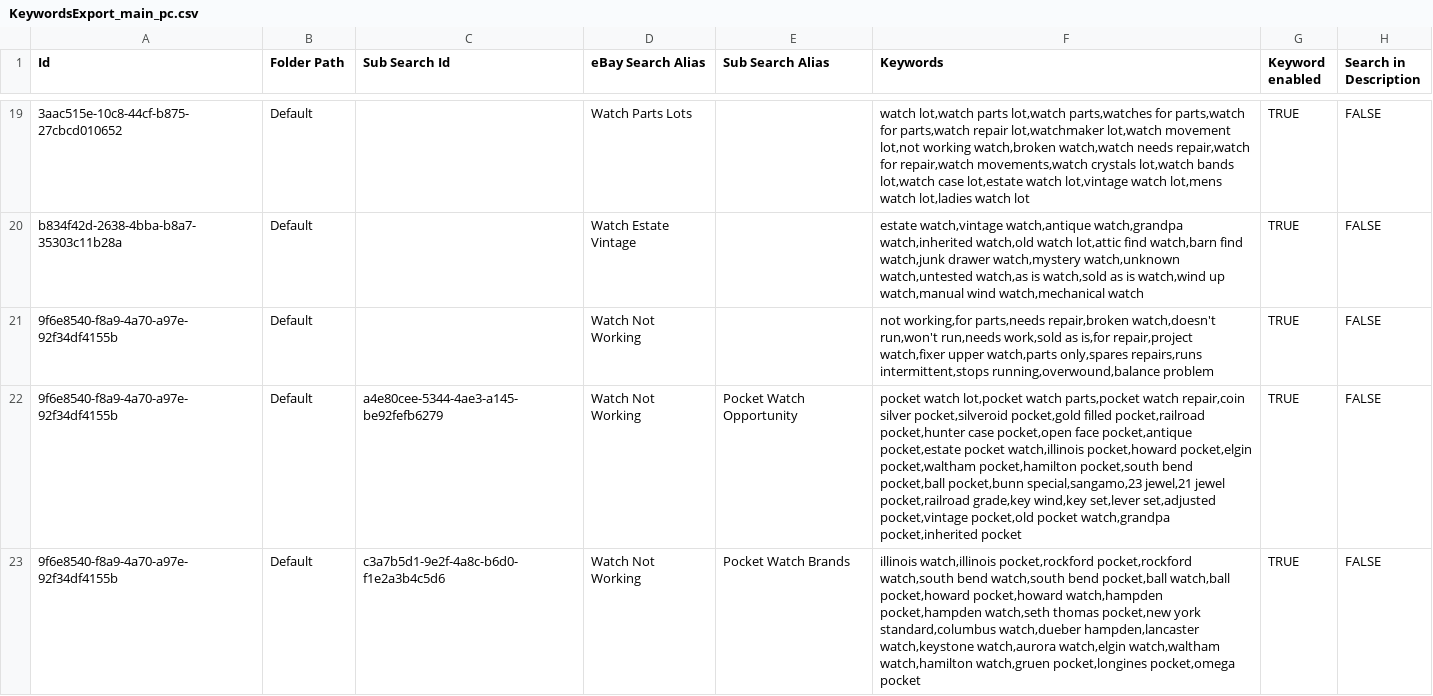
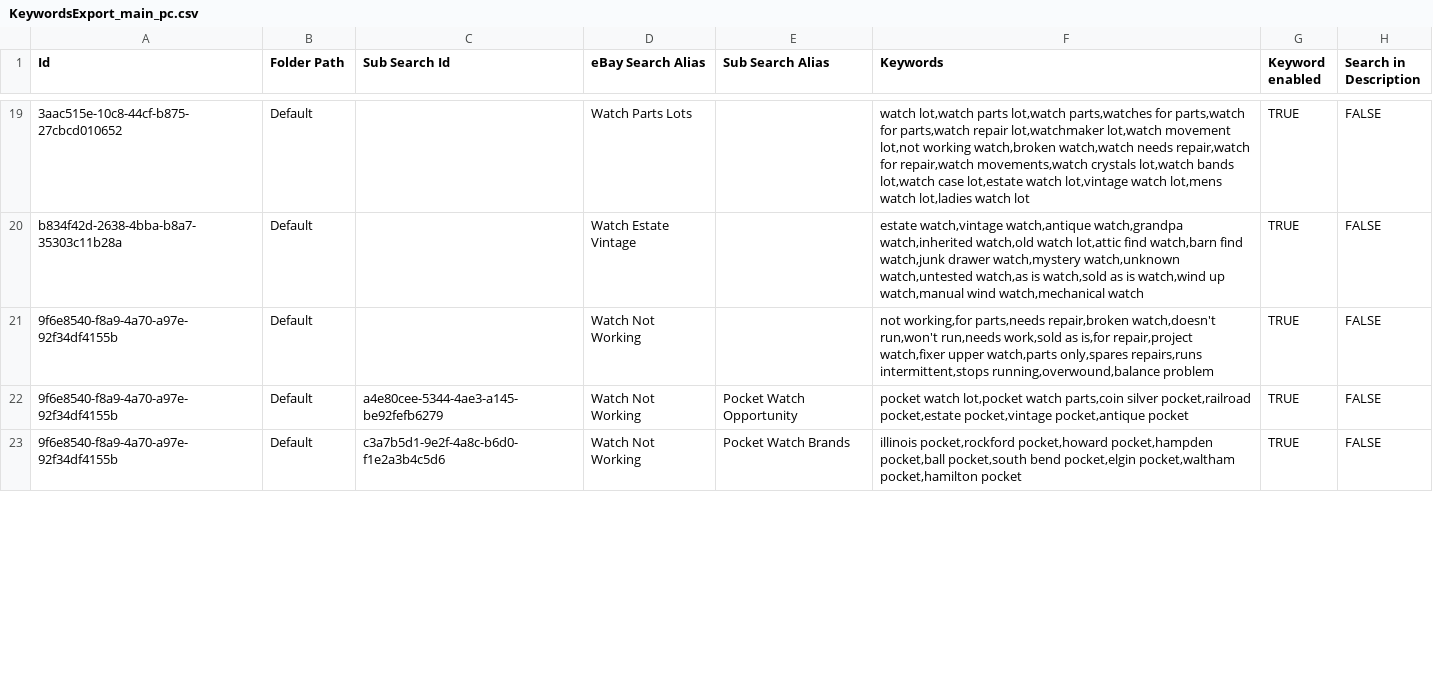
Before and after one commit to logandweckerle/ubuyfirst-proxy, a CSV file: KeywordsExport_main_pc.csv, drawn as a sheet; only a part is shown, gaps mark what is left out; the diff covers the shown part only; the diff names each change by its address in the sheet, - before the commit and + after, or states it on an @@ line.

```diff
--- a/KeywordsExport_main_pc.csv
+++ b/KeywordsExport_main_pc.csv
-F22 (Keywords): …lot,pocket watch parts,pocket watch repair,coin silver pocket,silveroid pocket,gold filled pocket,railroad pocket,hunter case pocket,open face pocket,antique pocket,estate pocket watch,illinois pocket,howard pocket,elgin pocket,waltham pocket,hamilton pocket,south bend pocket,ball pocket,bunn special,sangamo,23 jewel,21 jewel pocket,railroad grade,key wind,key set,lever set,adjusted pocket,vintage pocket,old pocket watch,grandpa pocket,inherited pocket
+F22 (Keywords): …lot,pocket watch parts,coin silver pocket,railroad pocket,estate pocket,vintage pocket,antique pocket
-F23 (Keywords): illinois watch,illinois pocket,rockford pocket,rockford watch,south bend watch,south bend pocket,ball watch,ball pocket,howard pocket,howard watch,hampden pocket,hampden watch,seth thomas pocket,new york standard,columbus watch,dueber hampden,lancaster watch,keystone watch,aurora watch,elgin watch,waltham watch,hamilton watch,gruen pocket,longines pocket,omega pocket
+F23 (Keywords): illinois pocket,rockford pocket,howard pocket,hampden pocket,ball pocket,south bend pocket,elgin pocket,waltham pocket,hamilton pocket
```
Also changed, not shown: 2 edited cells elsewhere in this file.
